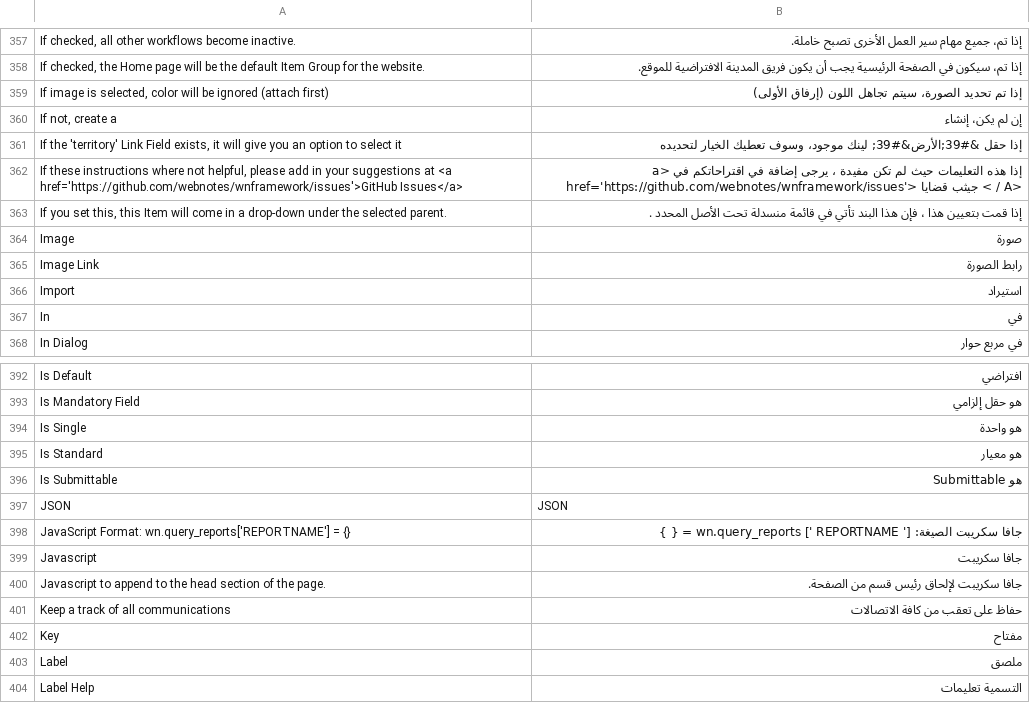
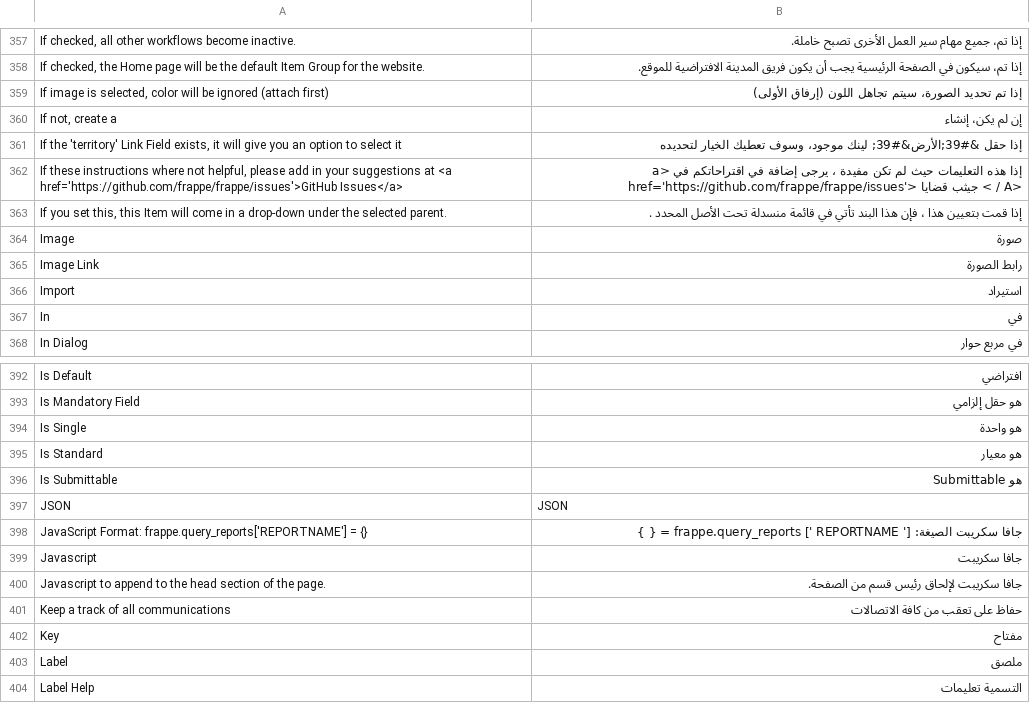
Before and after one commit to experiments001/frappe-sqlite, a CSV file: frappe/translations/ar.csv, drawn as a sheet; only a part is shown, gaps mark what is left out; the diff names each change by its address in the sheet, - before the commit and + after, or states it on an @@ line.

Commit message:
-webnotes +frappe

```diff
--- a/frappe/translations/ar.csv
+++ b/frappe/translations/ar.csv
-A362: …at <a href='https://github.com/webnotes/wnframework/issues'>GitHub Issues</a>
+A362: …at <a href='https://github.com/frappe/frappe/issues'>GitHub Issues</a>
-B362: …في <a href='https://github.com/webnotes/wnframework/issues'> جيثب قضايا…
+B362: …في <a href='https://github.com/frappe/frappe/issues'> جيثب قضايا…
-A398: JavaScript Format: wn.query_reports['REPORTNAME'] = {}
+A398: JavaScript Format: frappe.query_reports['REPORTNAME'] = {}
-B398: …سكريبت الصيغة: wn.query_reports [' REPORTNAME…
+B398: …سكريبت الصيغة: frappe.query_reports [' REPORTNAME…
```
Also changed, not shown: frappe/translations/de.csv, frappe/translations/el.csv, 28 other files.
